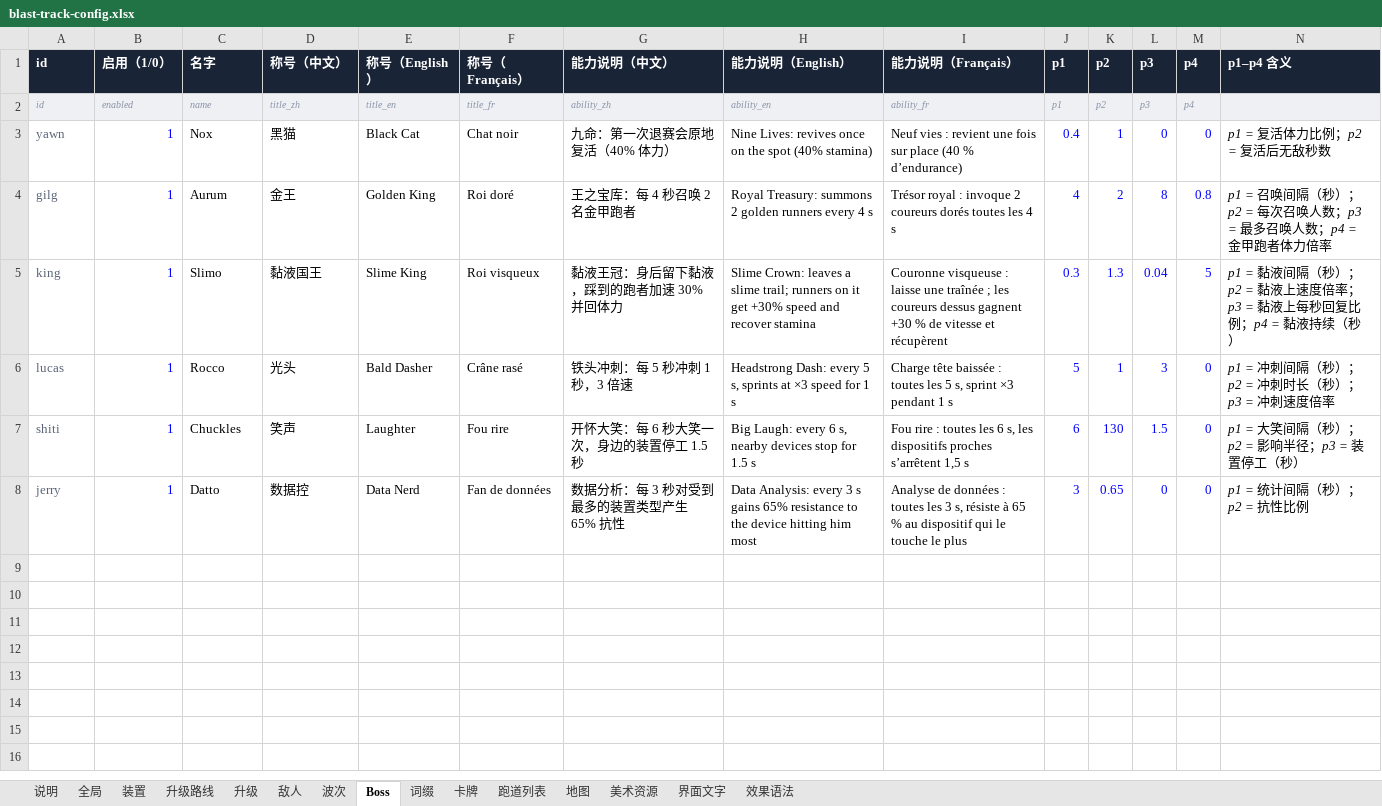
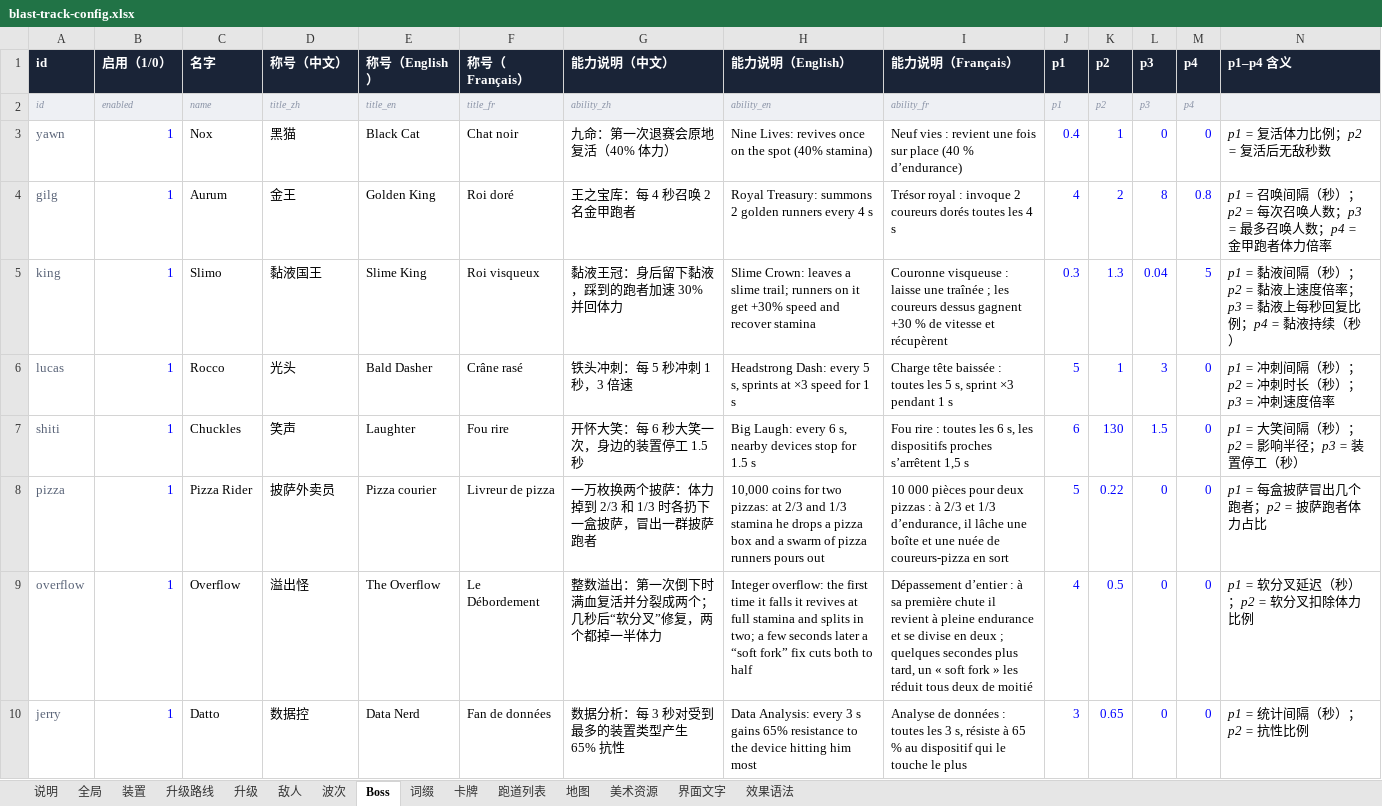
Before and after one commit to fatherofnoah42-pixel/blast-track, an Excel workbook: config/blast-track-config.xlsx, sheet Boss, drawn as a sheet; values as stored, in another font and other column widths than the file's, no borders; the diff names each change by its address in the sheet, - before the commit and + after, or states it on an @@ line.

```diff
--- a/config/blast-track-config.xlsx (sheet Boss)
+++ b/config/blast-track-config.xlsx (sheet Boss)
+row 8: pizza | 1 | Pizza Rider | 披萨外卖员 | Pizza courier | Livreur de pizza | 一万枚换两个披萨：体力掉到 2/3 和 1/3 时各扔下一盒披萨，冒出一群披萨跑者 | 10,000 coins for two pizzas: at 2/3 and 1/3 stamina he drops a pizza box and a swarm of pizza runners pours out | 10 000 pièces pour deux pizzas : à 2/3 et 1/3 d’endurance, il lâche une boîte et une nuée de coureurs-pizza en sort | 5 | 0.22 | 0 | 0 | p1 = 每盒披萨冒出几个跑者；p2 = 披萨跑者体力占比
+row 9: overflow | 1 | Overflow | 溢出怪 | The Overflow | Le Débordement | 整数溢出：第一次倒下时满血复活并分裂成两个；几秒后“软分叉”修复，两个都掉一半体力 | Integer overflow: the first time it falls it revives at full stamina and splits in two; a few seconds later a “soft fork” fix cuts both to half | Dépassement d’entier : à sa première chute il revient à pleine endurance et se divise en deux ; quelques secondes plus tard, un « soft fork » les réduit tous deux de moitié | 4 | 0.5 | 0 | 0 | p1 = 软分叉延迟（秒）；p2 = 软分叉扣除体力比例
```
Also changed, not shown: sheet 升级, sheet 界面文字, sheet 美术资源, sheet 卡牌, sheet 装置, sheet 全局, 1 more sheet, 6 other files.
